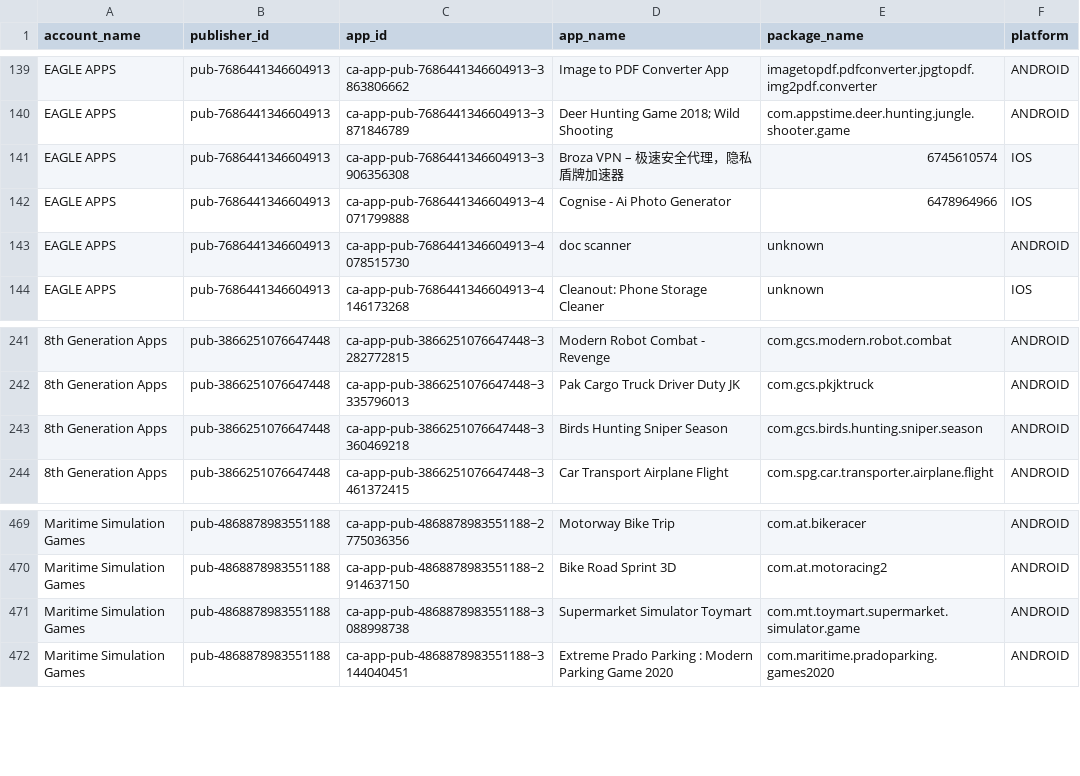
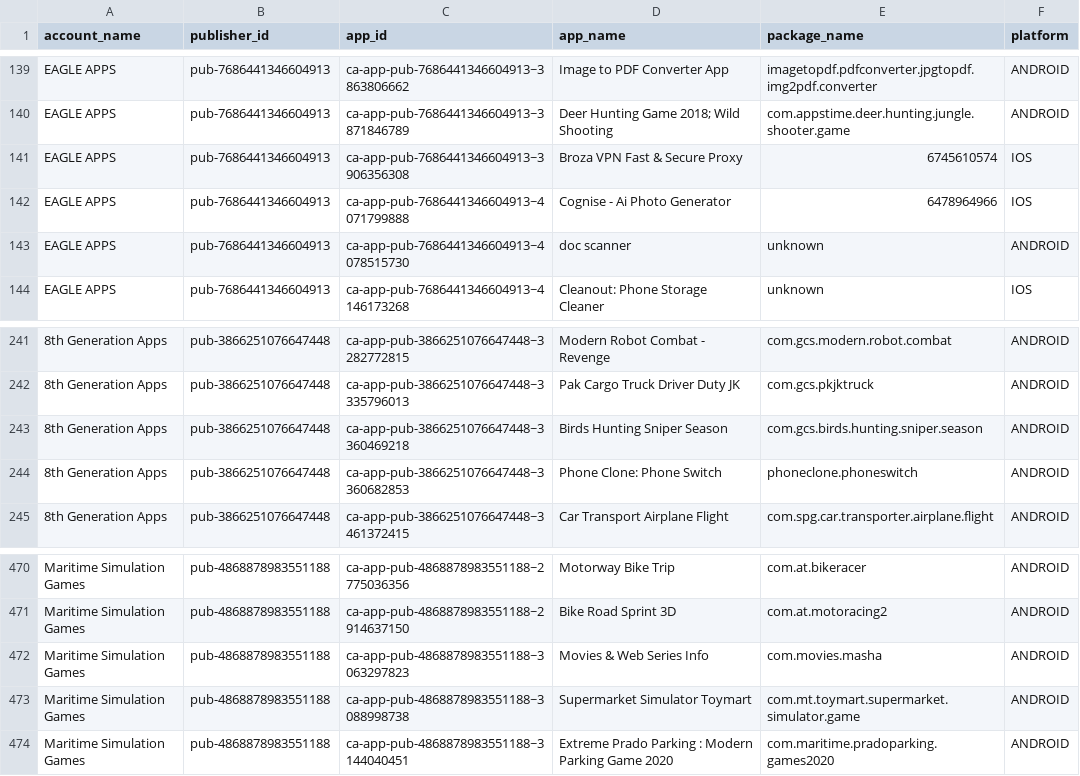
Before and after one commit to Automation2-admob/html-ads, a CSV file: admob_apps_list.csv, drawn as a sheet; only a part is shown, gaps mark what is left out; the diff names each change by its address in the sheet, - before the commit and + after, or states it on an @@ line.

```diff
--- a/admob_apps_list.csv
+++ b/admob_apps_list.csv
-D141 (app_name): Broza VPN – 极速安全代理，隐私盾牌加速器
+D141 (app_name): Broza VPN Fast & Secure Proxy
+row 244: 8th Generation Apps | pub-3866251076647448 | ca-app-pub-3866251076647448~3360682853 | Phone Clone: Phone Switch | phoneclone.phoneswitch | ANDROID
+row 472: Maritime Simulation Games | pub-4868878983551188 | ca-app-pub-4868878983551188~3063297823 | Movies & Web Series Info | com.movies.masha | ANDROID
```
